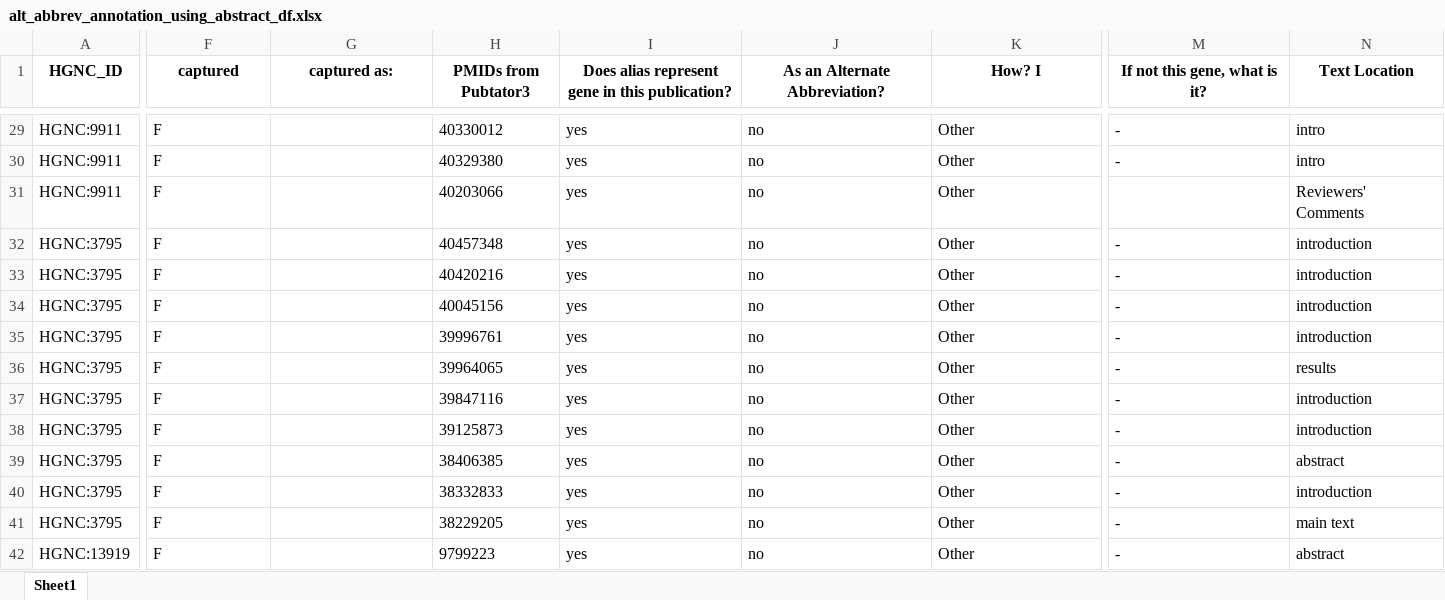
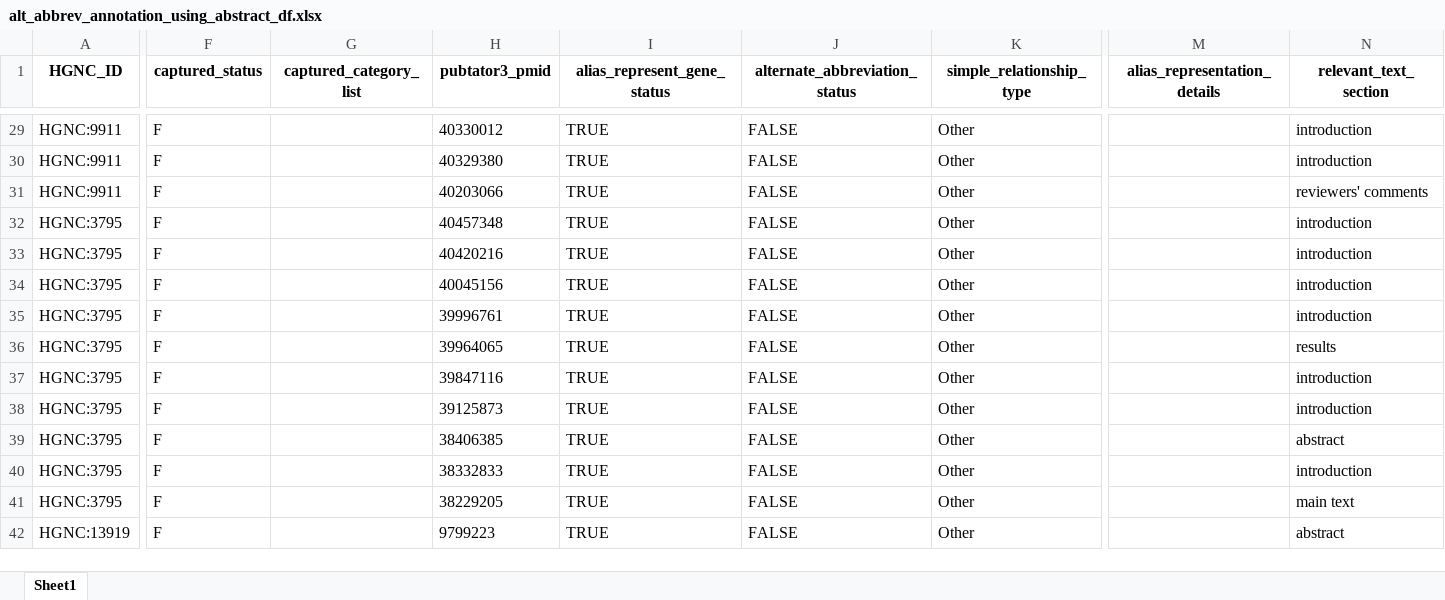
Before and after one commit to cancervariants/gene-harmony-analysis, an Excel workbook: output/alt_abbrev_annotation_using_abstract_df.xlsx, sheet Sheet1, drawn as a sheet; only a part is shown, gaps mark what is left out; values as stored, in another font and other column widths than the file's, no borders; the diff covers the shown part only; the diff names each change by its address in the sheet, - before the commit and + after, or states it on an @@ line.

```diff
--- a/output/alt_abbrev_annotation_using_abstract_df.xlsx (sheet Sheet1)
+++ b/output/alt_abbrev_annotation_using_abstract_df.xlsx (sheet Sheet1)
-F1: captured
+F1: captured_status
-G1: captured as:
+G1: captured_category_list
-H1: PMIDs from Pubtator3
+H1: pubtator3_pmid
-I1: Does alias represent gene in this publication?
+I1: alias_represent_gene_status
-J1: As an Alternate Abbreviation?
+J1: alternate_abbreviation_status
-K1: How? I
+K1: simple_relationship_type
-M1: If not this gene, what is it?
+M1: alias_representation_details
-N1: Text Location
+N1: relevant_text_section
-I29:I42 (alias_represent_gene_status): yes
+I29:I42 (alias_represent_gene_status): TRUE
-J29:J42 (alternate_abbreviation_status): no
+J29:J42 (alternate_abbreviation_status): FALSE
-M29:M30 (alias_representation_details): -
+M29:M30 (alias_representation_details): (empty)
-N29:N30 (relevant_text_section): intro
+N29:N30 (relevant_text_section): introduction
-N31 (relevant_text_section): Reviewers' Comments
+N31 (relevant_text_section): reviewers' comments
-M32:M42 (alias_representation_details): -
+M32:M42 (alias_representation_details): (empty)
```
Also changed, not shown: 685 edited cells elsewhere in this sheet, output/test20_alt_abbrev_annotation_with_prompt_using_fulltext_and_abstract_df.xlsx, output/test_alt_abbrev_annotation_with_prompt_using_fulltext_and_abstract_df.xlsx, 5 other files.
